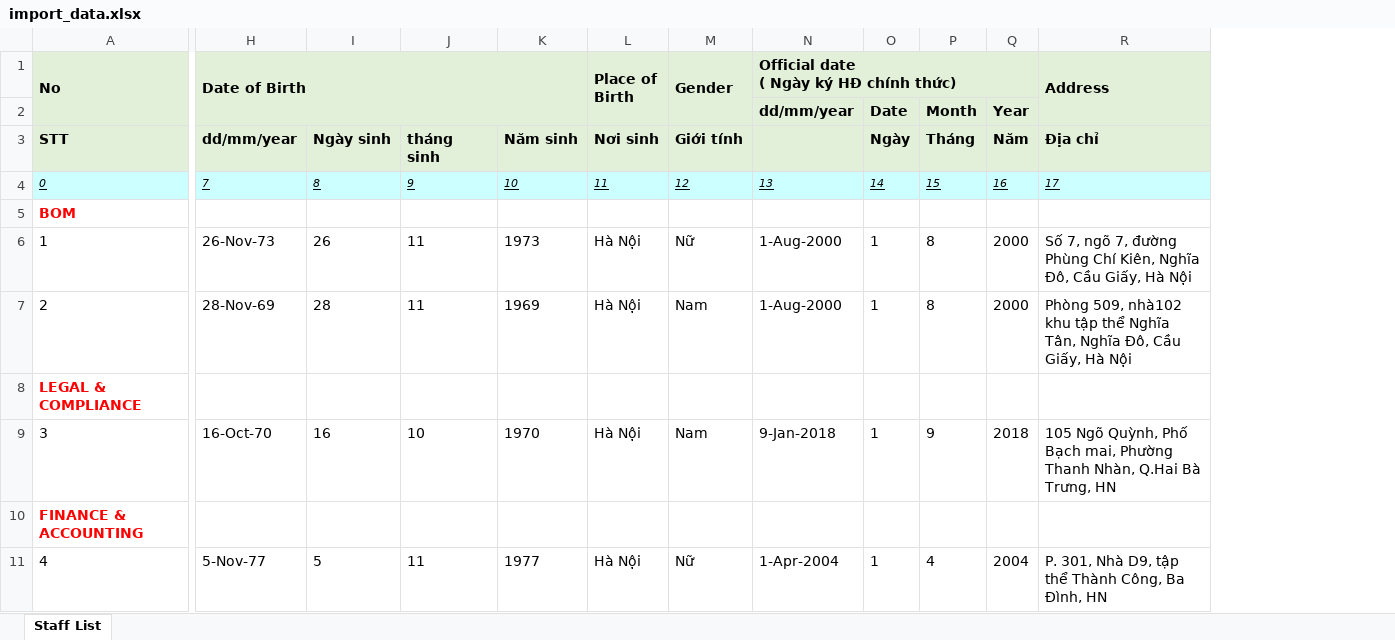
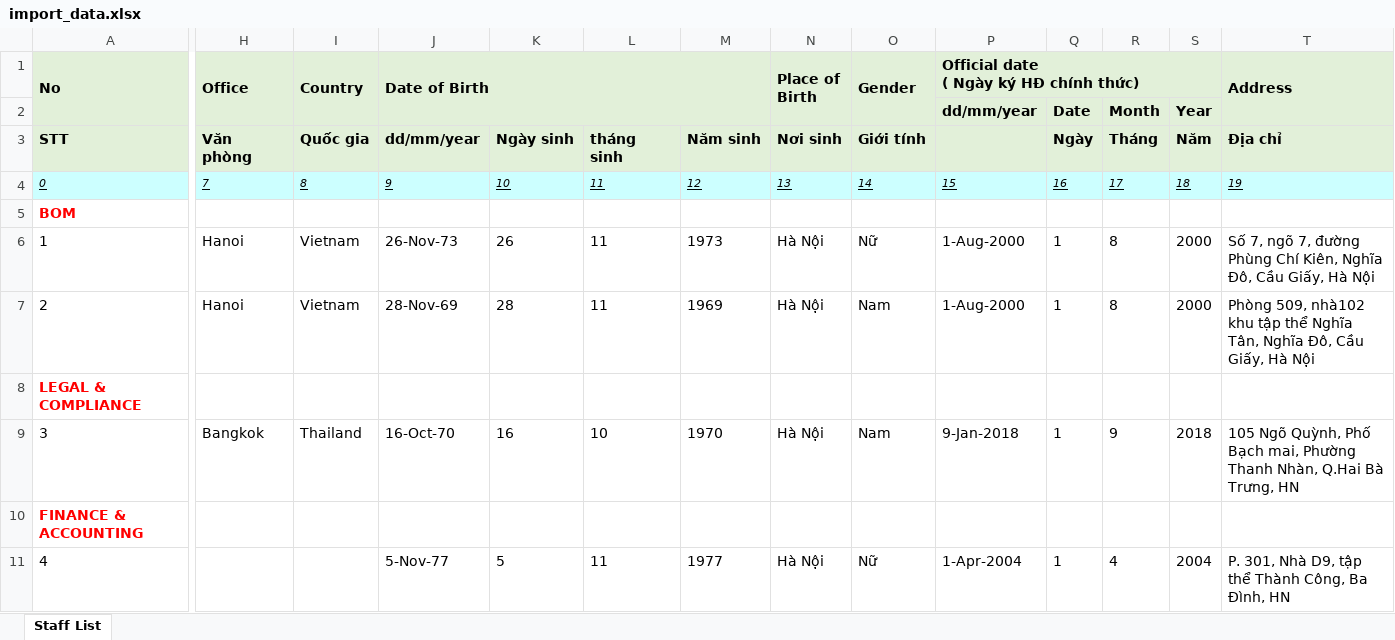
Before and after one commit to vinhptvinhpt/elearning, an Excel workbook: public/files/import_data.xlsx, sheet Staff List, drawn as a sheet; only a part is shown, gaps mark what is left out; values as stored, in another font and other column widths than the file's, no borders; addresses are those after the commit; the diff covers the shown part only; the diff names each change by its address in the sheet, - before the commit and + after, or states it on an @@ line.

Commit message:
Update Login, Create/Update User, Import Employee, Adding office, country to user data

```diff
--- a/public/files/import_data.xlsx (sheet Staff List)
+++ b/public/files/import_data.xlsx (sheet Staff List)
+column H (Office), rows 3-9: Văn phòng | 7 |  | Hanoi | Hanoi |  | Bangkok
+column I (Country), rows 3-9: Quốc gia | 8 |  | Vietnam | Vietnam |  | Thailand
-J4 (Date of Birth): 7
+J4 (Date of Birth): 9
-K4: 8
+K4: 10
-L4: 9
+L4: 11
-M4: 10
+M4: 12
-N4 (Place of Birth): 11
+N4 (Place of Birth): 13
-O4 (Gender): 12
+O4 (Gender): 14
-P4: 13
+P4: 15
-Q4: 14
+Q4: 16
-R4: 15
+R4: 17
-S4: 16
+S4: 18
-T4 (Address): 17
+T4 (Address): 19
```
Also changed, not shown: 10 edited cells elsewhere in this sheet, 26 other files.
